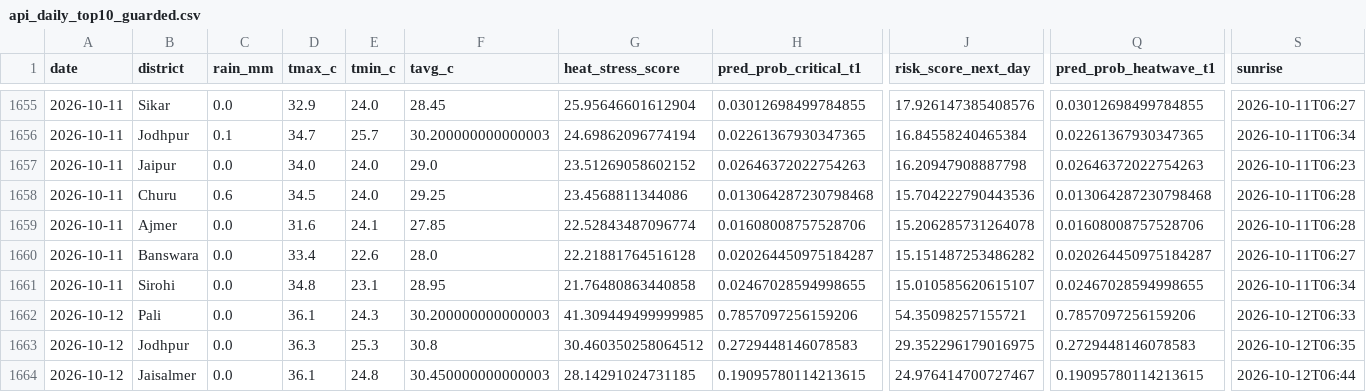
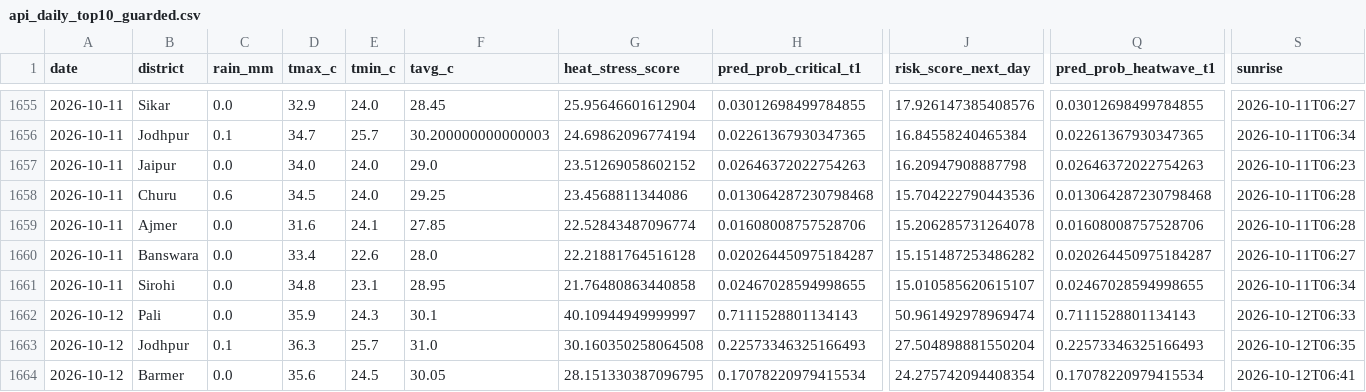
Before and after one commit to chetanvedi0401-svg/heatpulse-rajasthan, a CSV file: outputs/api_daily_top10_guarded.csv, drawn as a sheet; only a part is shown, gaps mark what is left out; the diff covers the shown part only; the diff names each change by its address in the sheet, - before the commit and + after, or states it on an @@ line.

```diff
--- a/outputs/api_daily_top10_guarded.csv
+++ b/outputs/api_daily_top10_guarded.csv
-D1662 (tmax_c): 36.1
+D1662 (tmax_c): 35.9
-F1662 (tavg_c): 30.200000000000003
+F1662 (tavg_c): 30.1
-G1662 (heat_stress_score): 41.309449499999985
+G1662 (heat_stress_score): 40.10944949999997
-H1662 (pred_prob_critical_t1): 0.7857097256159206
+H1662 (pred_prob_critical_t1): 0.7111528801134143
-J1662 (risk_score_next_day): 54.35098257155721
+J1662 (risk_score_next_day): 50.961492978969474
-Q1662 (pred_prob_heatwave_t1): 0.7857097256159206
+Q1662 (pred_prob_heatwave_t1): 0.7111528801134143
-C1663 (rain_mm): 0.0
+C1663 (rain_mm): 0.1
-E1663 (tmin_c): 25.3
+E1663 (tmin_c): 25.7
-F1663 (tavg_c): 30.8
+F1663 (tavg_c): 31.0
-G1663 (heat_stress_score): 30.460350258064512
+G1663 (heat_stress_score): 30.160350258064508
-H1663 (pred_prob_critical_t1): 0.2729448146078583
+H1663 (pred_prob_critical_t1): 0.22573346325166493
-J1663 (risk_score_next_day): 29.352296179016975
+J1663 (risk_score_next_day): 27.504898881550204
-Q1663 (pred_prob_heatwave_t1): 0.2729448146078583
+Q1663 (pred_prob_heatwave_t1): 0.22573346325166493
-B1664 (district): Jaisalmer
+B1664 (district): Barmer
-D1664 (tmax_c): 36.1
+D1664 (tmax_c): 35.6
-E1664 (tmin_c): 24.8
+E1664 (tmin_c): 24.5
-F1664 (tavg_c): 30.450000000000003
+F1664 (tavg_c): 30.05
-G1664 (heat_stress_score): 28.14291024731185
+G1664 (heat_stress_score): 28.151330387096795
-H1664 (pred_prob_critical_t1): 0.19095780114213615
+H1664 (pred_prob_critical_t1): 0.17078220979415534
-J1664 (risk_score_next_day): 24.976414700727467
+J1664 (risk_score_next_day): 24.275742094408354
-Q1664 (pred_prob_heatwave_t1): 0.19095780114213615
+Q1664 (pred_prob_heatwave_t1): 0.17078220979415534
-S1664 (sunrise): 2026-10-12T06:44
+S1664 (sunrise): 2026-10-12T06:41
```
Also changed, not shown: 169 edited cells elsewhere in this file, docs/step10_api_quality_gate_report.csv, docs/step10_data_reliability_report.csv, 6 other files.
